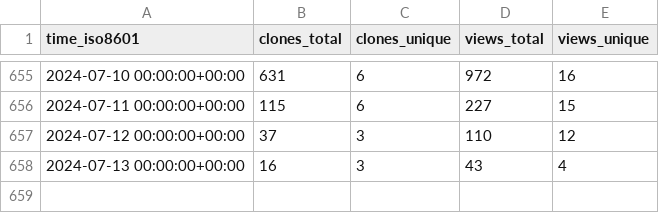
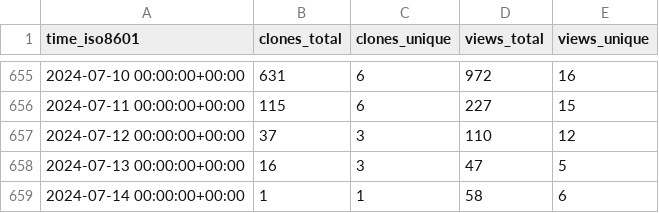
Before and after one commit to dylansdaniels/hnn_tracking_test, a CSV file: jonescompneurolab/hnn-core/ghrs-data/views_clones_aggregate.csv, drawn as a sheet; only a part is shown, gaps mark what is left out.

```diff
--- a/jonescompneurolab/hnn-core/ghrs-data/views_clones_aggregate.csv
+++ b/jonescompneurolab/hnn-core/ghrs-data/views_clones_aggregate.csv
@@ -657,2 +657,3 @@ time_iso8601,clones_total,clones_unique,views_total,views_unique
 2024-07-12 00:00:00+00:00,37,3,110,12
-2024-07-13 00:00:00+00:00,16,3,43,4
+2024-07-13 00:00:00+00:00,16,3,47,5
+2024-07-14 00:00:00+00:00,1,1,58,6
```
Also changed, not shown: 1 other file.
